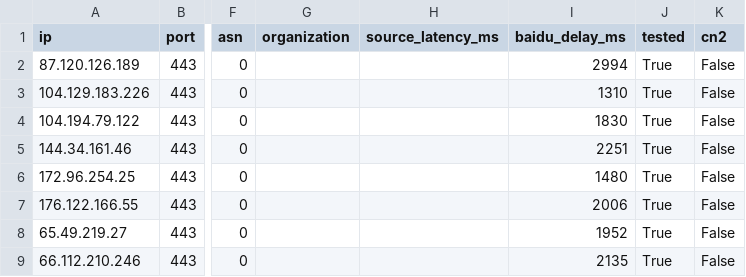
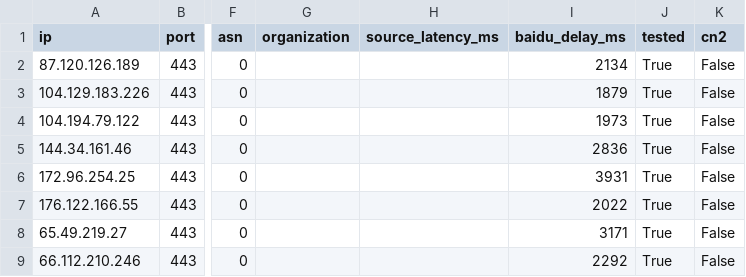
Before and after one commit to zhhshss/aggregator, a CSV file: cn2/telecom_163_direct.csv, drawn as a sheet; only a part is shown, gaps mark what is left out; the diff names each change by its address in the sheet, - before the commit and + after, or states it on an @@ line.

```diff
--- a/cn2/telecom_163_direct.csv
+++ b/cn2/telecom_163_direct.csv
-I2 (baidu_delay_ms): 2994
+I2 (baidu_delay_ms): 2134
-I3 (baidu_delay_ms): 1310
+I3 (baidu_delay_ms): 1879
-I4 (baidu_delay_ms): 1830
+I4 (baidu_delay_ms): 1973
-I5 (baidu_delay_ms): 2251
+I5 (baidu_delay_ms): 2836
-I6 (baidu_delay_ms): 1480
+I6 (baidu_delay_ms): 3931
-I7 (baidu_delay_ms): 2006
+I7 (baidu_delay_ms): 2022
-I8 (baidu_delay_ms): 1952
+I8 (baidu_delay_ms): 3171
-I9 (baidu_delay_ms): 2135
+I9 (baidu_delay_ms): 2292
```
Also changed, not shown: cn2/cn2.csv, cn2/cn2_gt.csv, 5 other files.
